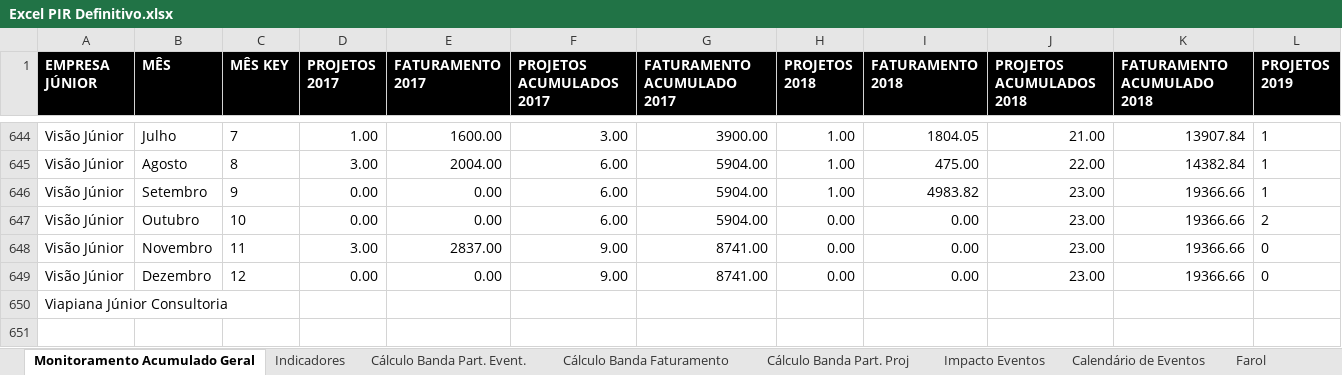
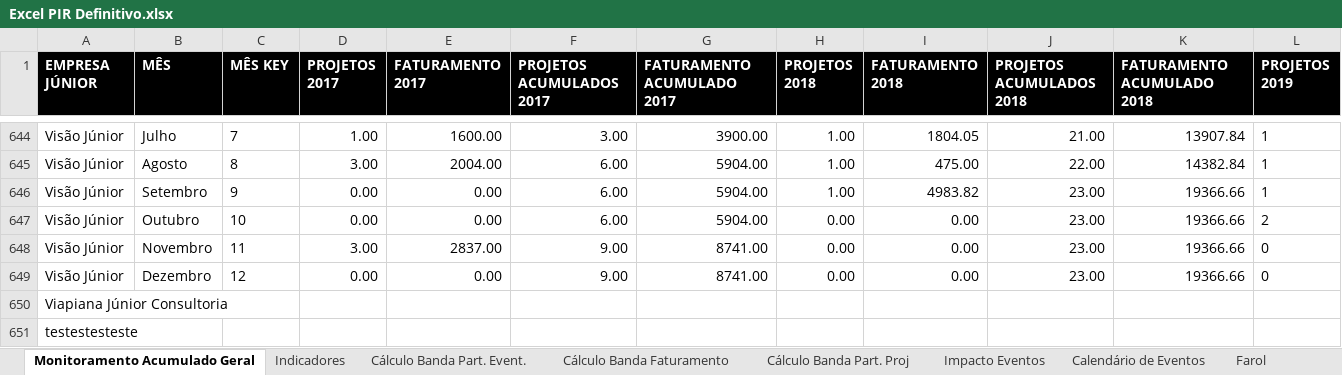
Before and after one commit to ricardorohrs/FejersBI, an Excel workbook: Excel PIR Definitivo.xlsx, sheet Monitoramento Acumulado Geral, drawn as a sheet; only a part is shown, gaps mark what is left out; values as stored, in another font and other column widths than the file's, no borders; rows hold the shown columns only; the diff names each change by its address in the sheet, - before the commit and + after, or states it on an @@ line.

Commit message:
agora vai
AAAAAAAA

```diff
--- a/Excel PIR Definitivo.xlsx (sheet Monitoramento Acumulado Geral)
+++ b/Excel PIR Definitivo.xlsx (sheet Monitoramento Acumulado Geral)
+row 651: testestesteste
```
